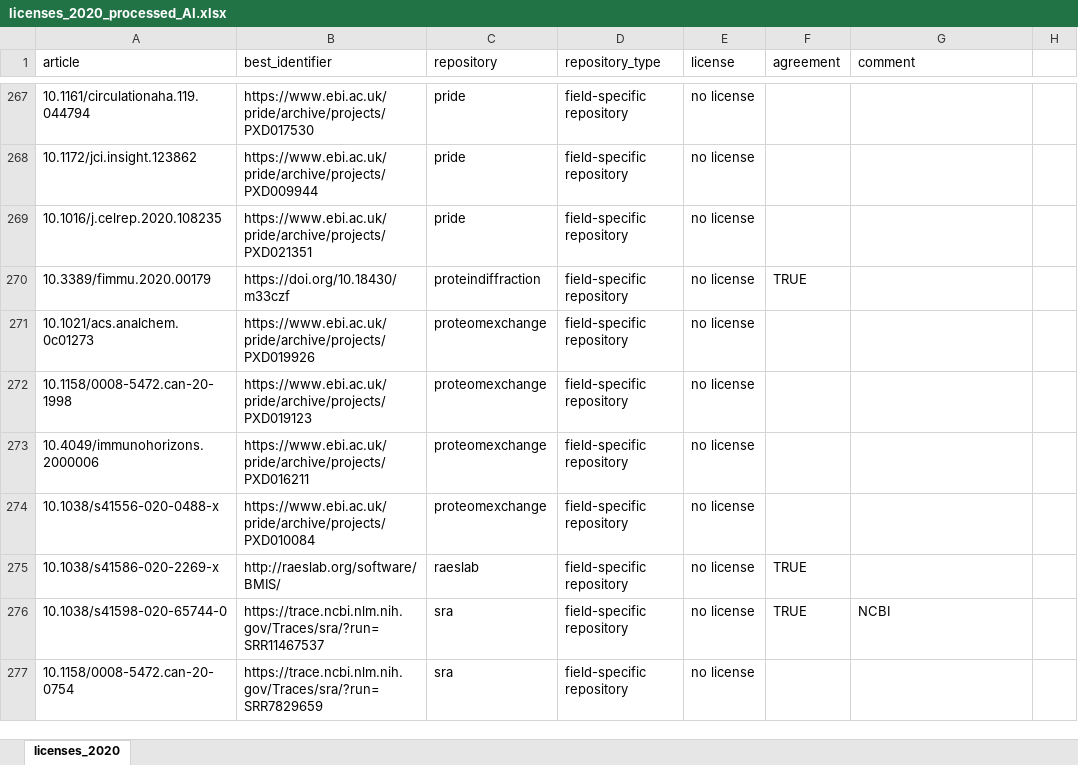
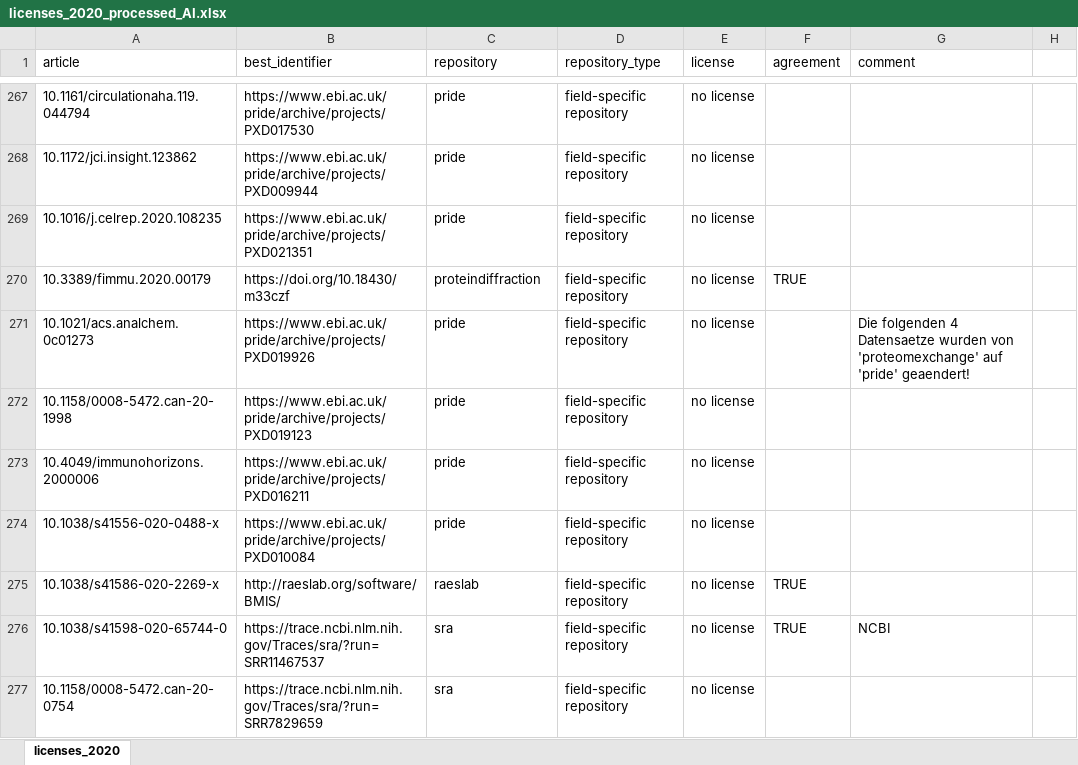
Before and after one commit to quest-bih/fair-assessment, an Excel workbook: output/licenses_2020_processed_AI.xlsx, sheet licenses_2020, drawn as a sheet; only a part is shown, gaps mark what is left out; values as stored, in another font and other column widths than the file's, no borders; the diff names each change by its address in the sheet, - before the commit and + after, or states it on an @@ line.

```diff
--- a/output/licenses_2020_processed_AI.xlsx (sheet licenses_2020)
+++ b/output/licenses_2020_processed_AI.xlsx (sheet licenses_2020)
-C271:C274 (repository): proteomexchange
+C271:C274 (repository): pride
-G271 (comment): (empty)
+G271 (comment): Die folgenden 4 Datensaetze wurden von 'proteomexchange' auf 'pride' geaendert!
```
Also changed, not shown: output/licenses_2020.xlsx, 4 other files.
